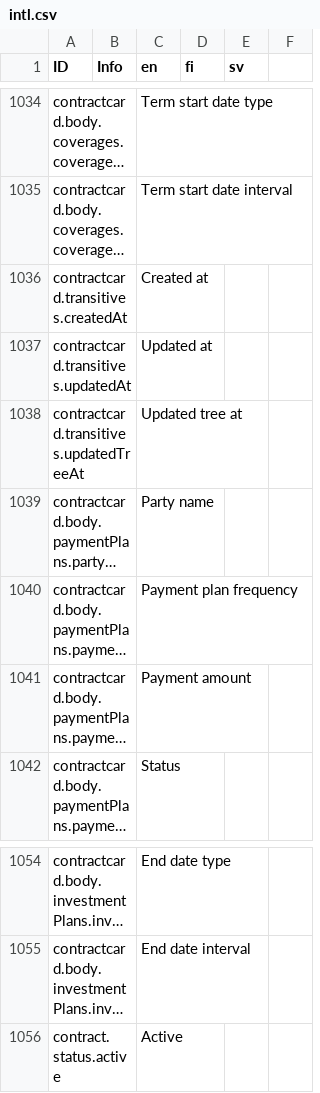
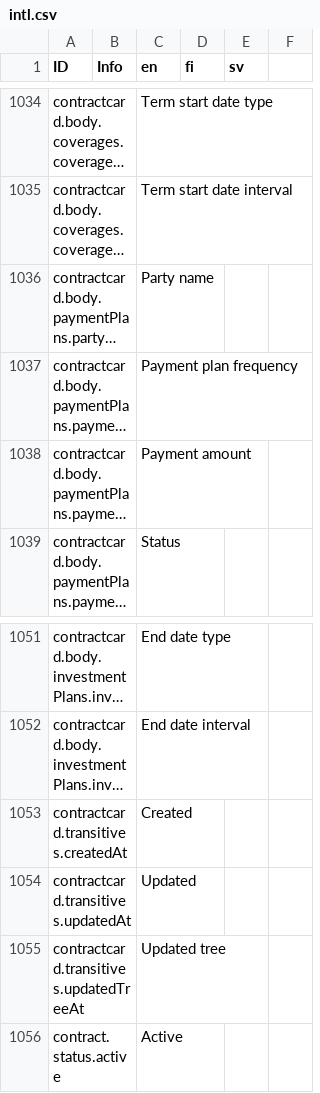
Before and after one commit to digiexpress-io/digiexpress-parent, a CSV file: ts_setup/eveli-ide/intl.csv, drawn as a sheet; only a part is shown, gaps mark what is left out; long unchanged cells end in …; removed rows and columns are numbered as before the commit, all else as after; the diff names each change by its address in the sheet, - before the commit and + after, or states it on an @@ line.

```diff
--- a/ts_setup/eveli-ide/intl.csv
+++ b/ts_setup/eveli-ide/intl.csv
-row 1036: contractcard.transitives.createdAt |  | Created at
-row 1037: contractcard.transitives.updatedAt |  | Updated at
-row 1038: contractcard.transitives.updatedTreeAt |  | Updated tree at
+row 1053: contractcard.transitives.createdAt |  | Created
+row 1054: contractcard.transitives.updatedAt |  | Updated
+row 1055: contractcard.transitives.updatedTreeAt |  | Updated tree
```
Also changed, not shown: 3 other files.
